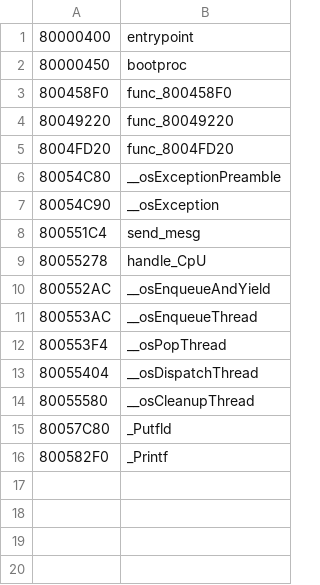
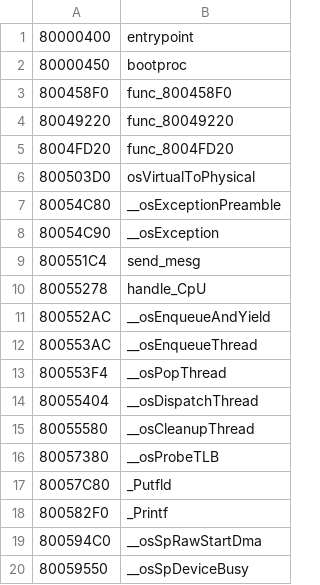
Before and after one commit to Decompollaborate/hypdisasm, a CSV file: ver/jp/tables/functions.csv, drawn as a sheet; the diff names each change by its address in the sheet, - before the commit and + after, or states it on an @@ line.

Commit message:
jp: virtualtophysical, probetlb and sprawdma

```diff
--- a/ver/jp/tables/functions.csv
+++ b/ver/jp/tables/functions.csv
+row 6: 800503D0 | osVirtualToPhysical
+row 16: 80057380 | __osProbeTLB
+row 19: 800594C0 | __osSpRawStartDma
+row 20: 80059550 | __osSpDeviceBusy
```
Also changed, not shown: ver/jp/tables/files_boot.csv, ver/us/tables/files_boot.csv, 28 other files.
